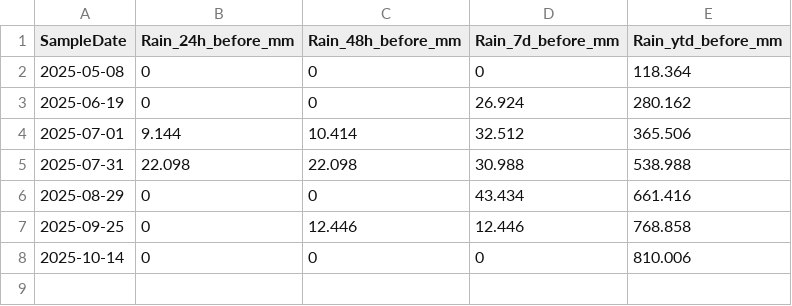
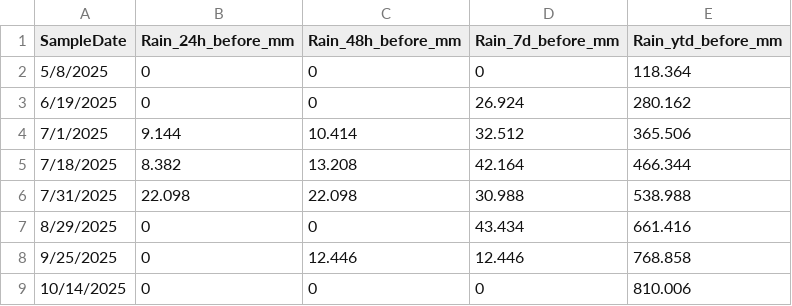
Before and after one commit to MICOlab-USF/OTB_Bact, a CSV file: rain.csv, drawn as a sheet.

```diff
--- a/rain.csv
+++ b/rain.csv
@@ -1,8 +1,9 @@
 SampleDate,Rain_24h_before_mm,Rain_48h_before_mm,Rain_7d_before_mm,Rain_ytd_before_mm
-2025-05-08,0,0,0,118.364
-2025-06-19,0,0,26.924,280.162
-2025-07-01,9.144,10.414,32.512,365.506
-2025-07-31,22.098,22.098,30.988,538.988
-2025-08-29,0,0,43.434,661.416
-2025-09-25,0,12.446,12.446,768.858
-2025-10-14,0,0,0,810.006
+5/8/2025,0,0,0,118.364
+6/19/2025,0,0,26.924,280.162
+7/1/2025,9.144,10.414,32.512,365.506
+7/18/2025,8.382,13.208,42.164,466.344
+7/31/2025,22.098,22.098,30.988,538.988
+8/29/2025,0,0,43.434,661.416
+9/25/2025,0,12.446,12.446,768.858
+10/14/2025,0,0,0,810.006
```
Also changed, not shown: 1 other file.
